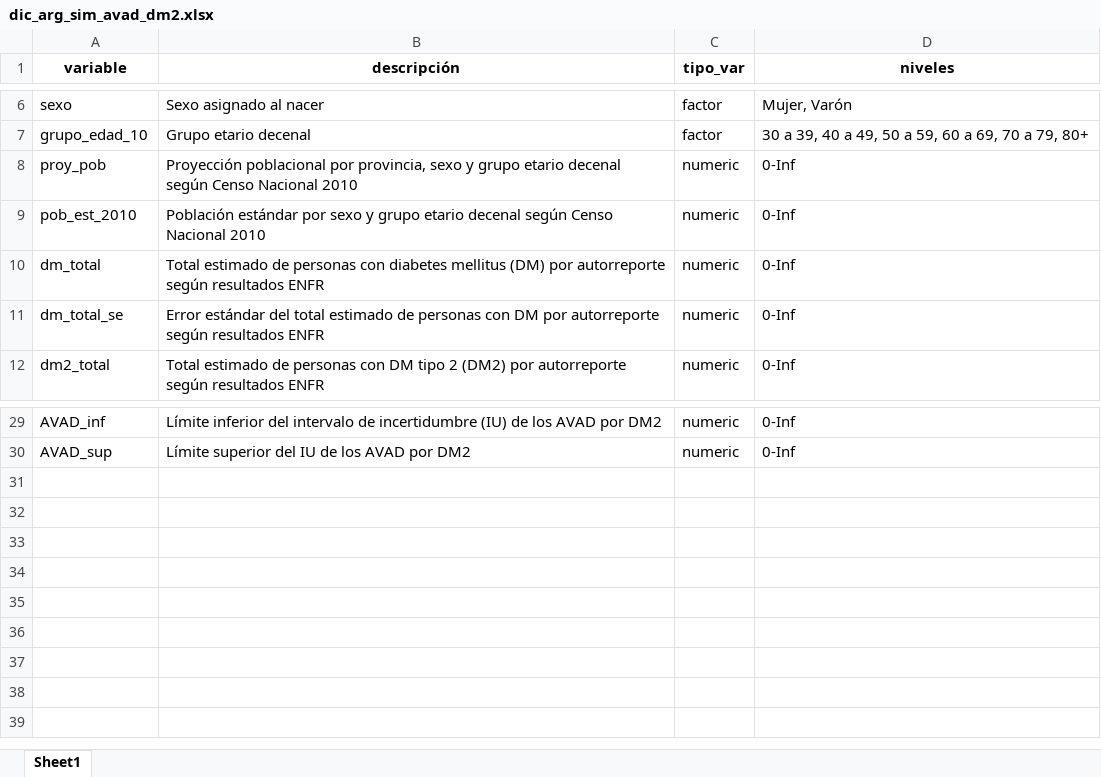
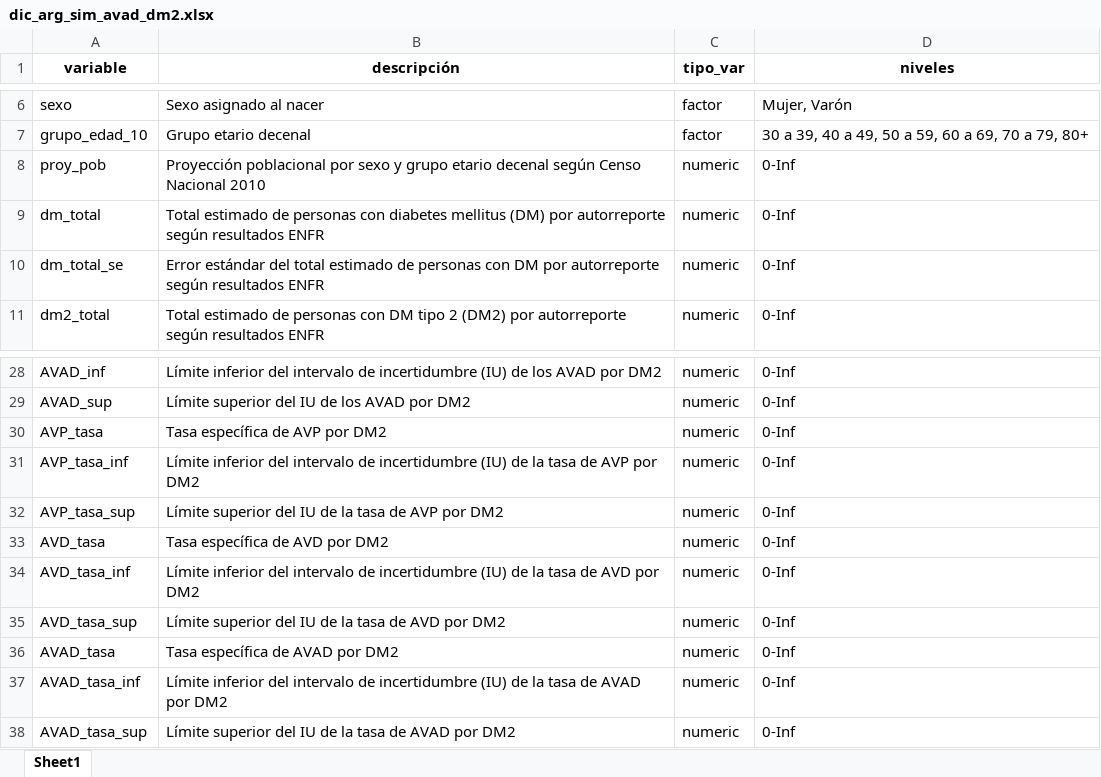
Before and after one commit to datos-ine/Procesamiento-R, an Excel workbook: datos_limpios/dic_arg_sim_avad_dm2.xlsx, sheet Sheet1, drawn as a sheet; only a part is shown, gaps mark what is left out; values as stored, in another font and other column widths than the file's, no borders; removed rows and columns are numbered as before the commit, all else as after; the diff names each change by its address in the sheet, - before the commit and + after, or states it on an @@ line.

Commit message:
Update 30-01-2026: Añadido cálculo tasas específicas AVP, AVD y AVAD

```diff
--- a/datos_limpios/dic_arg_sim_avad_dm2.xlsx (sheet Sheet1)
+++ b/datos_limpios/dic_arg_sim_avad_dm2.xlsx (sheet Sheet1)
-B8 (descripción): …poblacional por provincia, sexo y…
+B8 (descripción): …poblacional por sexo y…
-row 9: pob_est_2010 | Población estándar por sexo y grupo etario decenal según Censo Nacional 2010 | numeric | 0-Inf
+row 30: AVP_tasa | Tasa específica de AVP por DM2 | numeric | 0-Inf
+row 31: AVP_tasa_inf | Límite inferior del intervalo de incertidumbre (IU) de la tasa de AVP por DM2 | numeric | 0-Inf
+row 32: AVP_tasa_sup | Límite superior del IU de la tasa de AVP por DM2 | numeric | 0-Inf
+row 33: AVD_tasa | Tasa específica de AVD por DM2 | numeric | 0-Inf
+row 34: AVD_tasa_inf | Límite inferior del intervalo de incertidumbre (IU) de la tasa de AVD por DM2 | numeric | 0-Inf
+row 35: AVD_tasa_sup | Límite superior del IU de la tasa de AVD por DM2 | numeric | 0-Inf
+row 36: AVAD_tasa | Tasa específica de AVAD por DM2 | numeric | 0-Inf
+row 37: AVAD_tasa_inf | Límite inferior del intervalo de incertidumbre (IU) de la tasa de AVAD por DM2 | numeric | 0-Inf
+row 38: AVAD_tasa_sup | Límite superior del IU de la tasa de AVAD por DM2 | numeric | 0-Inf
```
Also changed, not shown: 4 other files.
